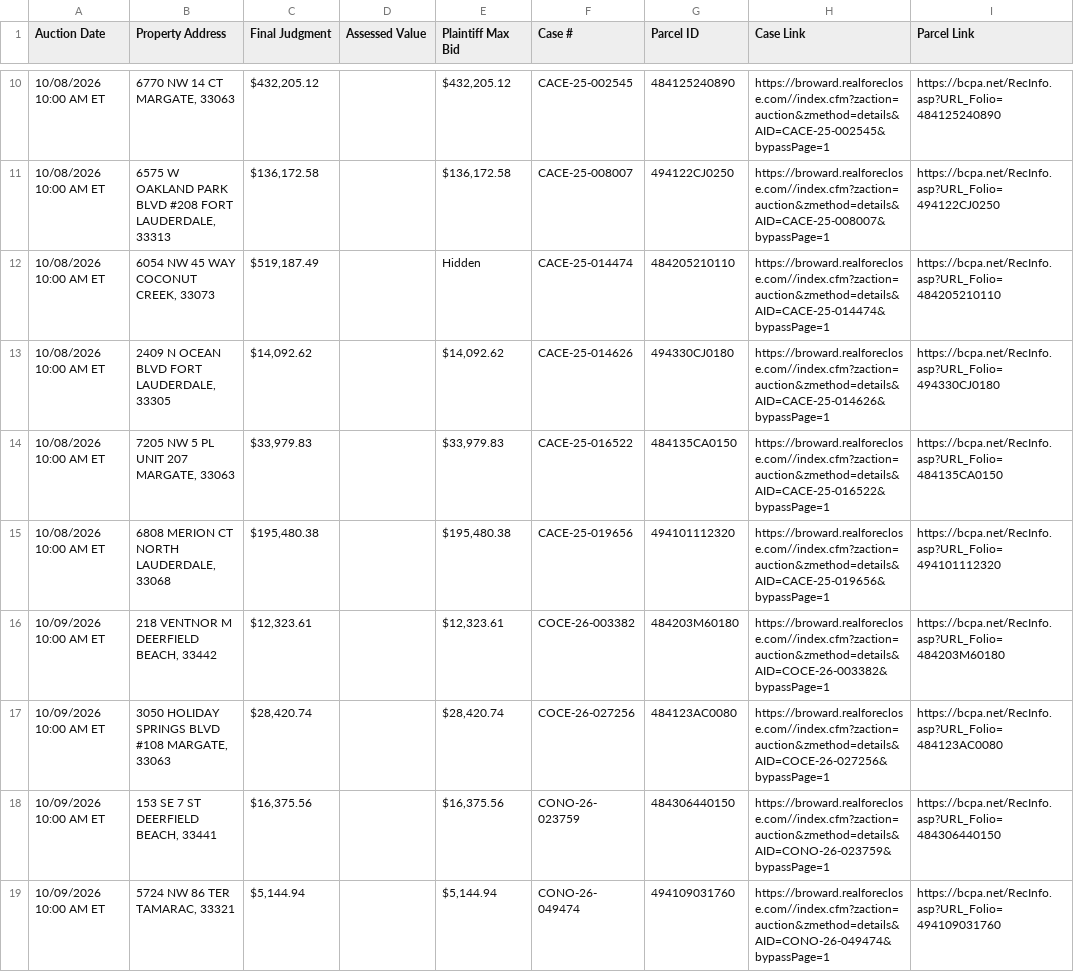
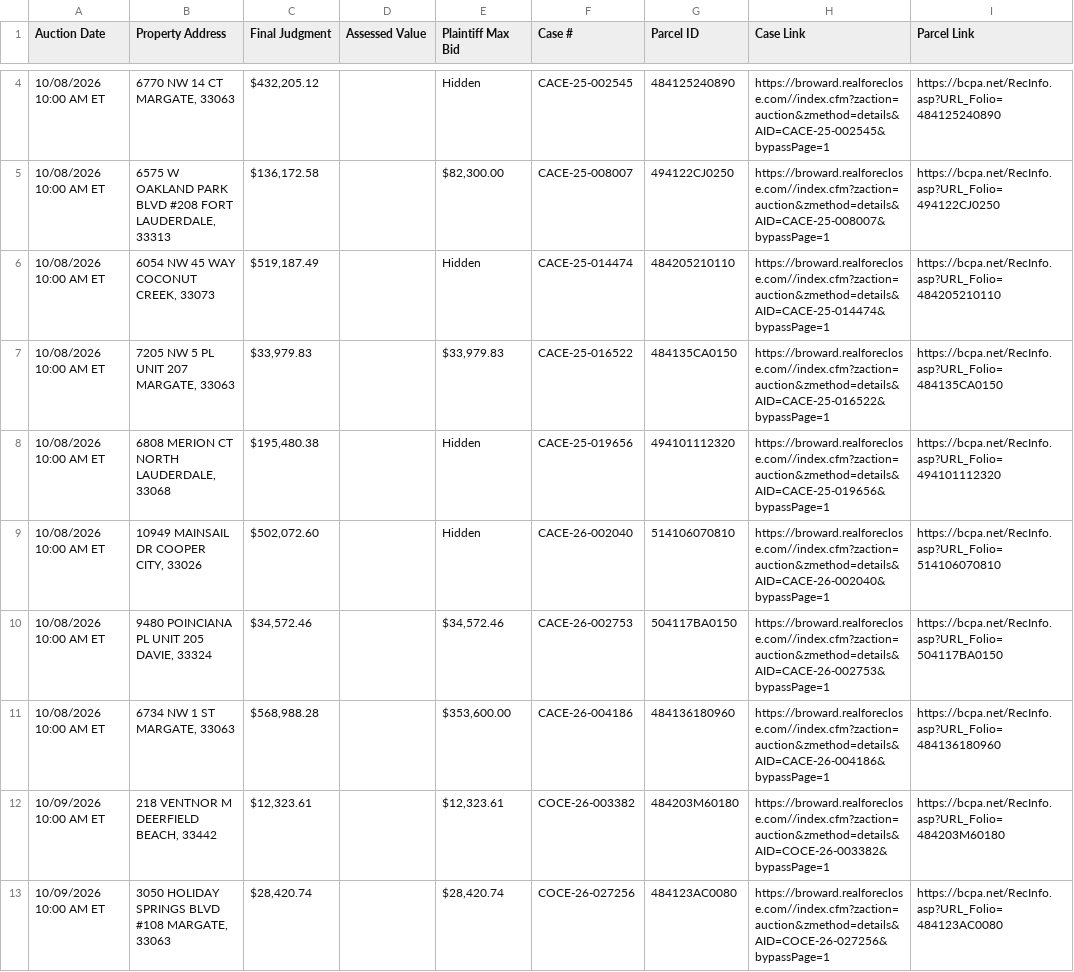
Before and after one commit to figlesias7/realforeclose-broward, a CSV file: data/active_foreclosures.csv, drawn as a sheet; only a part is shown, gaps mark what is left out; the shorter side is filled out with more unchanged rows; the diff covers the shown part only.

```diff
--- a/data/active_foreclosures.csv
+++ b/data/active_foreclosures.csv
@@ -10,7 +4,9 @@ Auction Date,Property Address,Final Judgment,Assessed Value,Plaintiff Max Bid,Ca
-10/08/2026 10:00 AM ET,"6770 NW 14 CT MARGATE, 33063","$432,205.12",,"$432,205.12",CACE-25-002545,484125240890,https://broward.realforeclose.com//index.cfm?zaction=auction&zmethod=details&AID=CACE-25-002545&bypassPage=1,https://bcpa.net/RecInfo.asp?URL_Folio=484125240890
-10/08/2026 10:00 AM ET,"6575 W OAKLAND PARK BLVD #208 FORT LAUDERDALE, 33313","$136,172.58",,"$136,172.58",CACE-25-008007,494122CJ0250,https://broward.realforeclose.com//index.cfm?zaction=auction&zmethod=details&AID=CACE-25-008007&bypassPage=1,https://bcpa.net/RecInfo.asp?URL_Folio=494122CJ0250
+10/08/2026 10:00 AM ET,"6770 NW 14 CT MARGATE, 33063","$432,205.12",,Hidden,CACE-25-002545,484125240890,https://broward.realforeclose.com//index.cfm?zaction=auction&zmethod=details&AID=CACE-25-002545&bypassPage=1,https://bcpa.net/RecInfo.asp?URL_Folio=484125240890
+10/08/2026 10:00 AM ET,"6575 W OAKLAND PARK BLVD #208 FORT LAUDERDALE, 33313","$136,172.58",,"$82,300.00",CACE-25-008007,494122CJ0250,https://broward.realforeclose.com//index.cfm?zaction=auction&zmethod=details&AID=CACE-25-008007&bypassPage=1,https://bcpa.net/RecInfo.asp?URL_Folio=494122CJ0250
 10/08/2026 10:00 AM ET,"6054 NW 45 WAY COCONUT CREEK, 33073","$519,187.49",,Hidden,CACE-25-014474,484205210110,https://broward.realforeclose.com//index.cfm?zaction=auction&zmethod=details&AID=CACE-25-014474&bypassPage=1,https://bcpa.net/RecInfo.asp?URL_Folio=484205210110
-10/08/2026 10:00 AM ET,"2409 N OCEAN BLVD FORT LAUDERDALE, 33305","$14,092.62",,"$14,092.62",CACE-25-014626,494330CJ0180,https://broward.realforeclose.com//index.cfm?zaction=auction&zmethod=details&AID=CACE-25-014626&bypassPage=1,https://bcpa.net/RecInfo.asp?URL_Folio=494330CJ0180
 10/08/2026 10:00 AM ET,"7205 NW 5 PL UNIT 207 MARGATE, 33063","$33,979.83",,"$33,979.83",CACE-25-016522,484135CA0150,https://broward.realforeclose.com//index.cfm?zaction=auction&zmethod=details&AID=CACE-25-016522&bypassPage=1,https://bcpa.net/RecInfo.asp?URL_Folio=484135CA0150
-10/08/2026 10:00 AM ET,"6808 MERION CT NORTH LAUDERDALE, 33068","$195,480.38",,"$195,480.38",CACE-25-019656,494101112320,https://broward.realforeclose.com//index.cfm?zaction=auction&zmethod=details&AID=CACE-25-019656&bypassPage=1,https://bcpa.net/RecInfo.asp?URL_Folio=494101112320
+10/08/2026 10:00 AM ET,"6808 MERION CT NORTH LAUDERDALE, 33068","$195,480.38",,Hidden,CACE-25-019656,494101112320,https://broward.realforeclose.com//index.cfm?zaction=auction&zmethod=details&AID=CACE-25-019656&bypassPage=1,https://bcpa.net/RecInfo.asp?URL_Folio=494101112320
+10/08/2026 10:00 AM ET,"10949 MAINSAIL DR COOPER CITY, 33026","$502,072.60",,Hidden,CACE-26-002040,514106070810,https://broward.realforeclose.com//index.cfm?zaction=auction&zmethod=details&AID=CACE-26-002040&bypassPage=1,https://bcpa.net/RecInfo.asp?URL_Folio=514106070810
+10/08/2026 10:00 AM ET,"9480 POINCIANA PL UNIT 205 DAVIE, 33324","$34,572.46",,"$34,572.46",CACE-26-002753,504117BA0150,https://broward.realforeclose.com//index.cfm?zaction=auction&zmethod=details&AID=CACE-26-002753&bypassPage=1,https://bcpa.net/RecInfo.asp?URL_Folio=504117BA0150
+10/08/2026 10:00 AM ET,"6734 NW 1 ST MARGATE, 33063","$568,988.28",,"$353,600.00",CACE-26-004186,484136180960,https://broward.realforeclose.com//index.cfm?zaction=auction&zmethod=details&AID=CACE-26-004186&bypassPage=1,https://bcpa.net/RecInfo.asp?URL_Folio=484136180960
 10/09/2026 10:00 AM ET,"218 VENTNOR M DEERFIELD BEACH, 33442","$12,323.61",,"$12,323.61",COCE-26-003382,484203M60180,https://broward.realforeclose.com//index.cfm?zaction=auction&zmethod=details&AID=COCE-26-003382&bypassPage=1,https://bcpa.net/RecInfo.asp?URL_Folio=484203M60180
```
Also changed, not shown: 2 added rows, 7 removed rows and 20 edited cells elsewhere in this file, data/all_seen.csv, data/event_log.csv, 3 other files.
